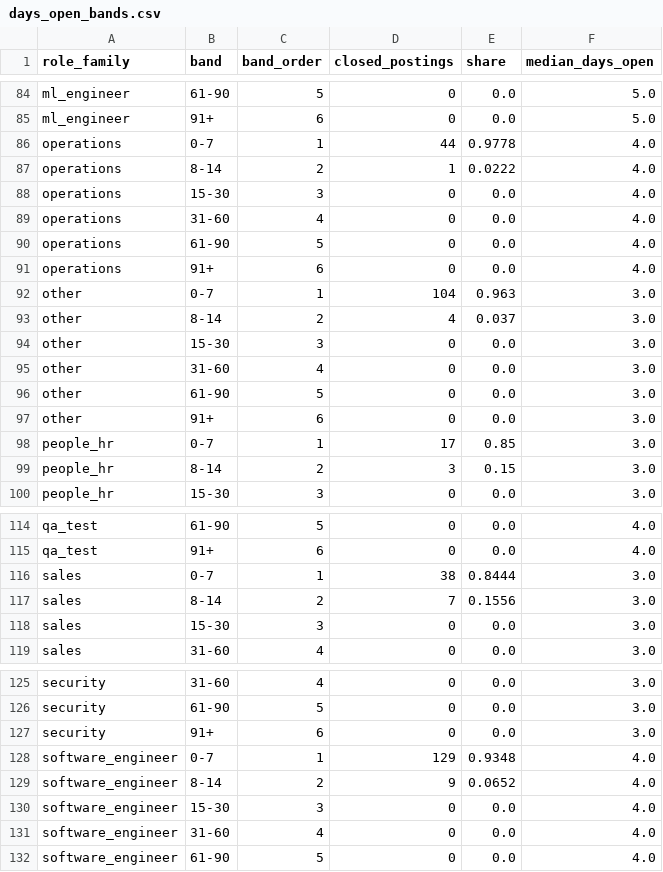
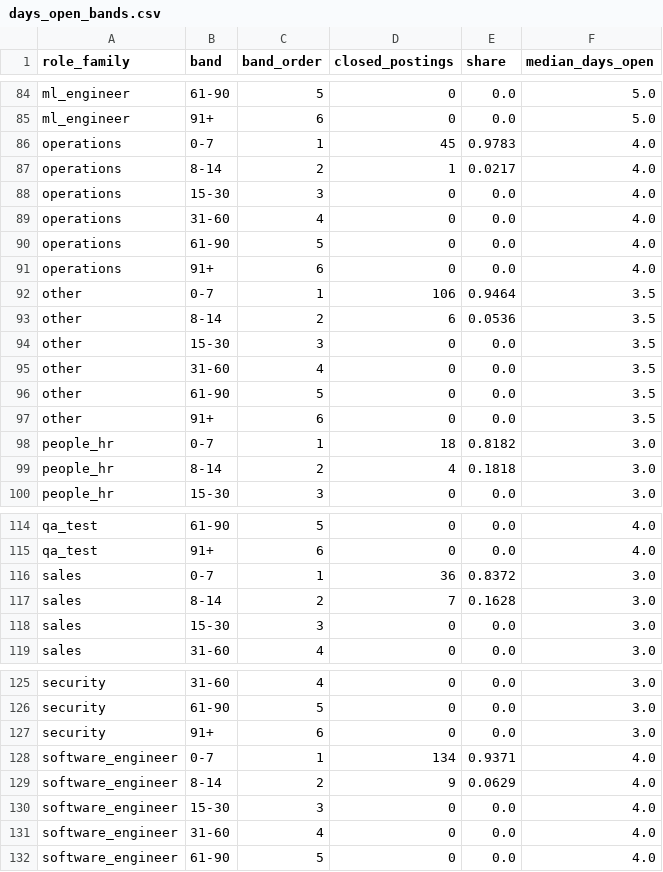
Before and after one commit to siddharthkumarx/job-postings-pipeline, a CSV file: public/summary/days_open_bands.csv, drawn as a sheet; only a part is shown, gaps mark what is left out; the diff covers the shown part only.

```diff
--- a/public/summary/days_open_bands.csv
+++ b/public/summary/days_open_bands.csv
@@ -85,4 +85,4 @@ ml_engineer,61-90,5,0,0.0,5.0
 ml_engineer,91+,6,0,0.0,5.0
-operations,0-7,1,44,0.9778,4.0
-operations,8-14,2,1,0.0222,4.0
+operations,0-7,1,45,0.9783,4.0
+operations,8-14,2,1,0.0217,4.0
 operations,15-30,3,0,0.0,4.0
@@ -91,10 +91,10 @@ operations,61-90,5,0,0.0,4.0
 operations,91+,6,0,0.0,4.0
-other,0-7,1,104,0.963,3.0
-other,8-14,2,4,0.037,3.0
-other,15-30,3,0,0.0,3.0
-other,31-60,4,0,0.0,3.0
-other,61-90,5,0,0.0,3.0
-other,91+,6,0,0.0,3.0
-people_hr,0-7,1,17,0.85,3.0
-people_hr,8-14,2,3,0.15,3.0
+other,0-7,1,106,0.9464,3.5
+other,8-14,2,6,0.0536,3.5
+other,15-30,3,0,0.0,3.5
+other,31-60,4,0,0.0,3.5
+other,61-90,5,0,0.0,3.5
+other,91+,6,0,0.0,3.5
+people_hr,0-7,1,18,0.8182,3.0
+people_hr,8-14,2,4,0.1818,3.0
 people_hr,15-30,3,0,0.0,3.0
@@ -115,4 +115,4 @@ qa_test,61-90,5,0,0.0,4.0
 qa_test,91+,6,0,0.0,4.0
-sales,0-7,1,38,0.8444,3.0
-sales,8-14,2,7,0.1556,3.0
+sales,0-7,1,36,0.8372,3.0
+sales,8-14,2,7,0.1628,3.0
 sales,15-30,3,0,0.0,3.0
@@ -127,4 +127,4 @@ security,61-90,5,0,0.0,3.0
 security,91+,6,0,0.0,3.0
-software_engineer,0-7,1,129,0.9348,4.0
-software_engineer,8-14,2,9,0.0652,4.0
+software_engineer,0-7,1,134,0.9371,4.0
+software_engineer,8-14,2,9,0.0629,4.0
 software_engineer,15-30,3,0,0.0,4.0
```
Also changed, not shown: 25 edited cells elsewhere in this file, public/summary/data_roles_current.csv, public/summary/data_roles_weekly.csv, 23 other files.
